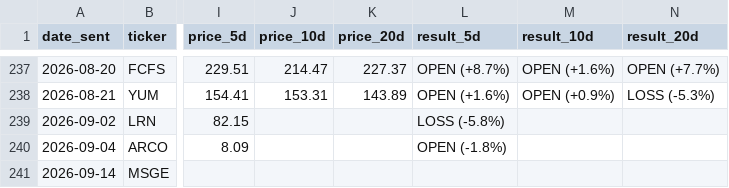
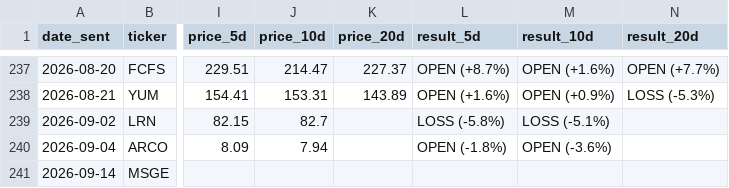
Before and after one commit to shakedazaria/stock-script-render, a CSV file: scanner_state/performance_log.csv, drawn as a sheet; only a part is shown, gaps mark what is left out; the diff names each change by its address in the sheet, - before the commit and + after, or states it on an @@ line.

```diff
--- a/scanner_state/performance_log.csv
+++ b/scanner_state/performance_log.csv
-J239 (price_10d): (empty)
+J239 (price_10d): 82.7
-M239 (result_10d): (empty)
+M239 (result_10d): LOSS (-5.1%)
-J240 (price_10d): (empty)
+J240 (price_10d): 7.94
-M240 (result_10d): (empty)
+M240 (result_10d): OPEN (-3.6%)
```
Also changed, not shown: 7 other files.
